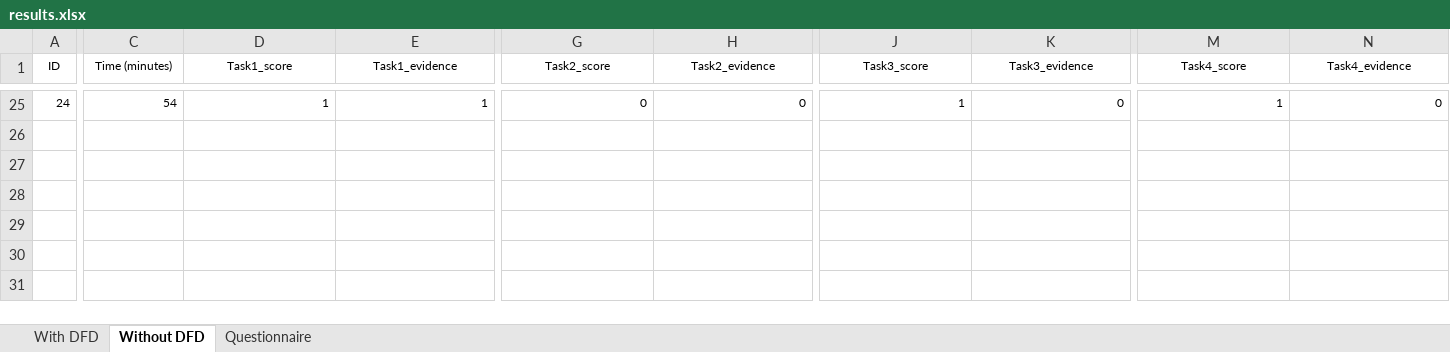
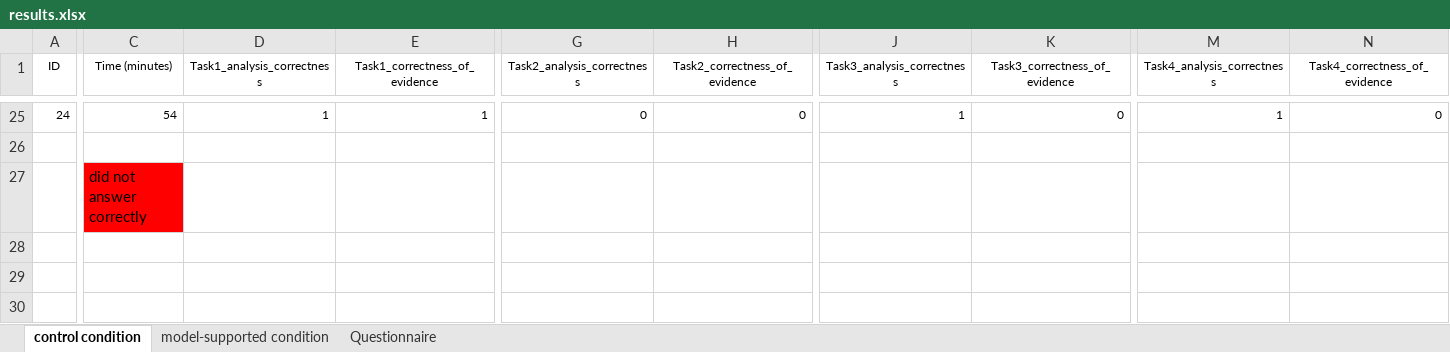
Before and after one commit to tuhh-softsec/SANER2024_empirical_experiment_DFDs, an Excel workbook: results/results.xlsx, sheet control condition, drawn as a sheet; only a part is shown, gaps mark what is left out; the shorter side is filled out with more unchanged rows; values as stored, in another font and other column widths than the file's, no borders; ↵ is a line break in a cell; the diff covers the shown part only; the diff names each change by its address in the sheet, - before the commit and + after, or states it on an @@ line.

Commit message:
adjust results file to correct names of variables

```diff
--- a/results/results.xlsx (sheet control condition)
+++ b/results/results.xlsx (sheet control condition)
-sheet tab: With DFD
+sheet tab: model-supported condition
-sheet tab: Without DFD
+sheet tab: control condition
@@ sheet tab order changed: control condition | model-supported condition | Questionnaire @@
-D1: Task1_score
+D1: Task1_analysis_correctness
-E1: Task1_evidence
+E1: Task1_correctness_of_evidence
-G1: Task2_score
+G1: Task2_analysis_correctness
-H1: Task2_evidence
+H1: Task2_correctness_of_evidence
-J1: Task3_score
+J1: Task3_analysis_correctness
-K1: Task3_evidence
+K1: Task3_correctness_of_evidence
-M1: Task4_score
+M1: Task4_analysis_correctness
-N1: Task4_evidence
+N1: Task4_correctness_of_evidence
-C27 (Time (minutes)): (empty)
+C27 (Time (minutes)): did not answer ↵ correctly
-C27 fill: none
+C27 fill: #FF0000
```
Also changed, not shown: 4 edited cells elsewhere in this sheet, sheet model-supported condition, 1 other file.
